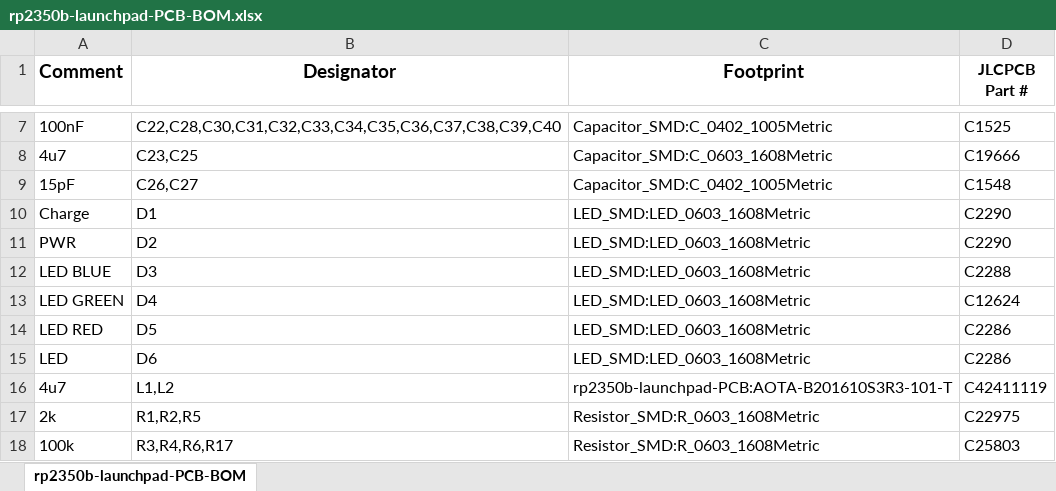
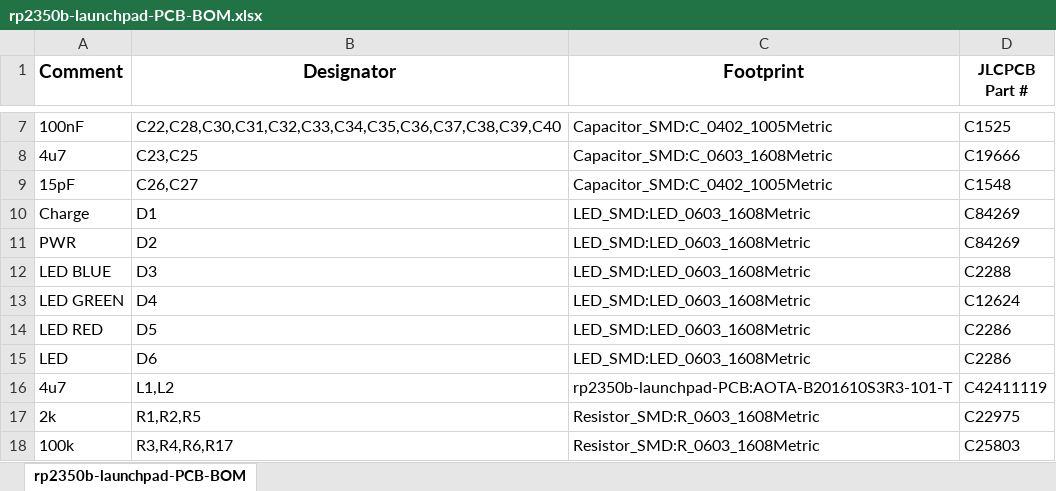
Before and after one commit to Terstegge/rp2350b-launchpad-PCB, an Excel workbook: rp2350b-launchpad-PCB-BOM.xlsx, sheet rp2350b-launchpad-PCB-BOM, drawn as a sheet; only a part is shown, gaps mark what is left out; values as stored, in another font and other column widths than the file's, no borders; the diff names each change by its address in the sheet, - before the commit and + after, or states it on an @@ line.

```diff
--- a/rp2350b-launchpad-PCB-BOM.xlsx (sheet rp2350b-launchpad-PCB-BOM)
+++ b/rp2350b-launchpad-PCB-BOM.xlsx (sheet rp2350b-launchpad-PCB-BOM)
-D10:D11 (JLCPCB Part #): C2290
+D10:D11 (JLCPCB Part #): C84269
```
Also changed, not shown: rp2350b-launchpad-PCB-top-pos.xlsx, 17 other files.
